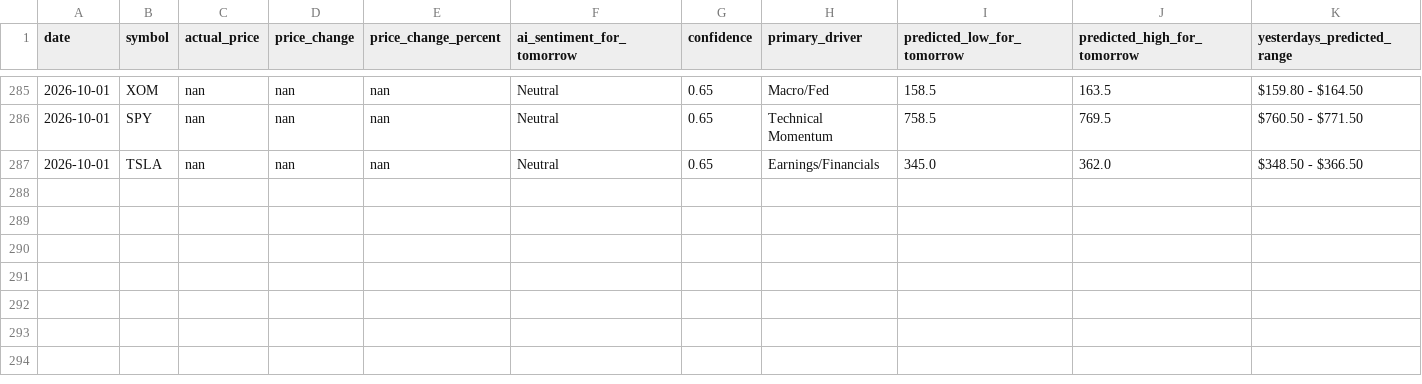
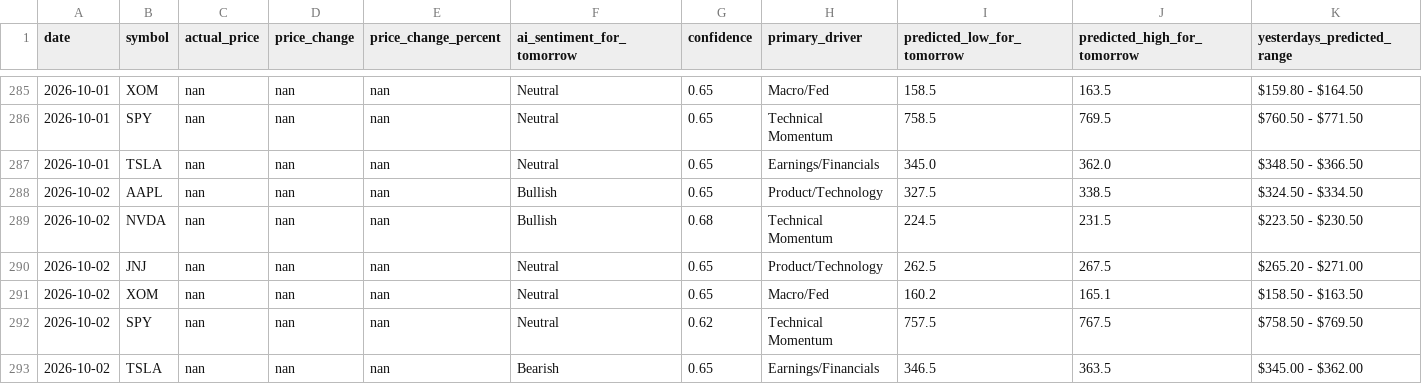
Before and after one commit to TanivAshraf/ai-stock-analyzer, a CSV file: history.csv, drawn as a sheet; only a part is shown, gaps mark what is left out; rows hold the shown columns only; the diff names each change by its address in the sheet, - before the commit and + after, or states it on an @@ line.

```diff
--- a/history.csv
+++ b/history.csv
+row 288: 2026-10-02 | AAPL | nan | nan | nan | Bullish | 0.65 | Product/Technology | 327.5 | 338.5 | $324.50 - $334.50
+row 289: 2026-10-02 | NVDA | nan | nan | nan | Bullish | 0.68 | Technical Momentum | 224.5 | 231.5 | $223.50 - $230.50
+row 290: 2026-10-02 | JNJ | nan | nan | nan | Neutral | 0.65 | Product/Technology | 262.5 | 267.5 | $265.20 - $271.00
+row 291: 2026-10-02 | XOM | nan | nan | nan | Neutral | 0.65 | Macro/Fed | 160.2 | 165.1 | $158.50 - $163.50
+row 292: 2026-10-02 | SPY | nan | nan | nan | Neutral | 0.62 | Technical Momentum | 757.5 | 767.5 | $758.50 - $769.50
+row 293: 2026-10-02 | TSLA | nan | nan | nan | Bearish | 0.65 | Earnings/Financials | 346.5 | 363.5 | $345.00 - $362.00
```
Also changed, not shown: 1 other file.
